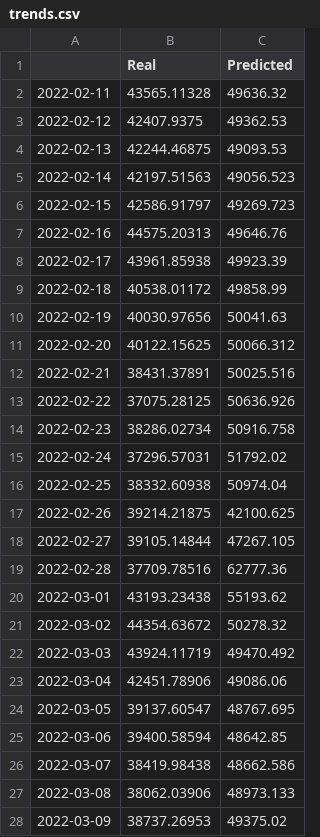
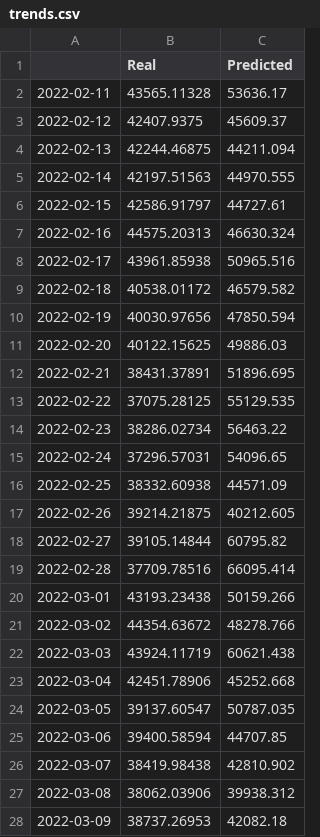
Before and after one commit to Ericwynnus/Project-2, a CSV file: resources/trends.csv, drawn as a sheet; only a part is shown; the diff covers the shown part only.

Commit message:
Exported the trends csv from Eric's model

```diff
--- a/resources/trends.csv
+++ b/resources/trends.csv
@@ -1,28 +1,28 @@
 ,Real,Predicted
-2022-02-11,43565.11328,49636.32
-2022-02-12,42407.9375,49362.53
-2022-02-13,42244.46875,49093.53
-2022-02-14,42197.51563,49056.523
-2022-02-15,42586.91797,49269.723
-2022-02-16,44575.20313,49646.76
-2022-02-17,43961.85938,49923.39
-2022-02-18,40538.01172,49858.99
-2022-02-19,40030.97656,50041.63
-2022-02-20,40122.15625,50066.312
-2022-02-21,38431.37891,50025.516
-2022-02-22,37075.28125,50636.926
-2022-02-23,38286.02734,50916.758
-2022-02-24,37296.57031,51792.02
-2022-02-25,38332.60938,50974.04
-2022-02-26,39214.21875,42100.625
-2022-02-27,39105.14844,47267.105
-2022-02-28,37709.78516,62777.36
-2022-03-01,43193.23438,55193.62
-2022-03-02,44354.63672,50278.32
-2022-03-03,43924.11719,49470.492
-2022-03-04,42451.78906,49086.06
-2022-03-05,39137.60547,48767.695
-2022-03-06,39400.58594,48642.85
-2022-03-07,38419.98438,48662.586
-2022-03-08,38062.03906,48973.133
-2022-03-09,38737.26953,49375.02
+2022-02-11,43565.11328,53636.17
+2022-02-12,42407.9375,45609.37
+2022-02-13,42244.46875,44211.094
+2022-02-14,42197.51563,44970.555
+2022-02-15,42586.91797,44727.61
+2022-02-16,44575.20313,46630.324
+2022-02-17,43961.85938,50965.516
+2022-02-18,40538.01172,46579.582
+2022-02-19,40030.97656,47850.594
+2022-02-20,40122.15625,49886.03
+2022-02-21,38431.37891,51896.695
+2022-02-22,37075.28125,55129.535
+2022-02-23,38286.02734,56463.22
+2022-02-24,37296.57031,54096.65
+2022-02-25,38332.60938,44571.09
+2022-02-26,39214.21875,40212.605
+2022-02-27,39105.14844,60795.82
+2022-02-28,37709.78516,66095.414
+2022-03-01,43193.23438,50159.266
+2022-03-02,44354.63672,48278.766
+2022-03-03,43924.11719,60621.438
+2022-03-04,42451.78906,45252.668
+2022-03-05,39137.60547,50787.035
+2022-03-06,39400.58594,44707.85
+2022-03-07,38419.98438,42810.902
+2022-03-08,38062.03906,39938.312
+2022-03-09,38737.26953,42082.18
```
Also changed, not shown: 25 edited cells elsewhere in this file, 1 other file.
